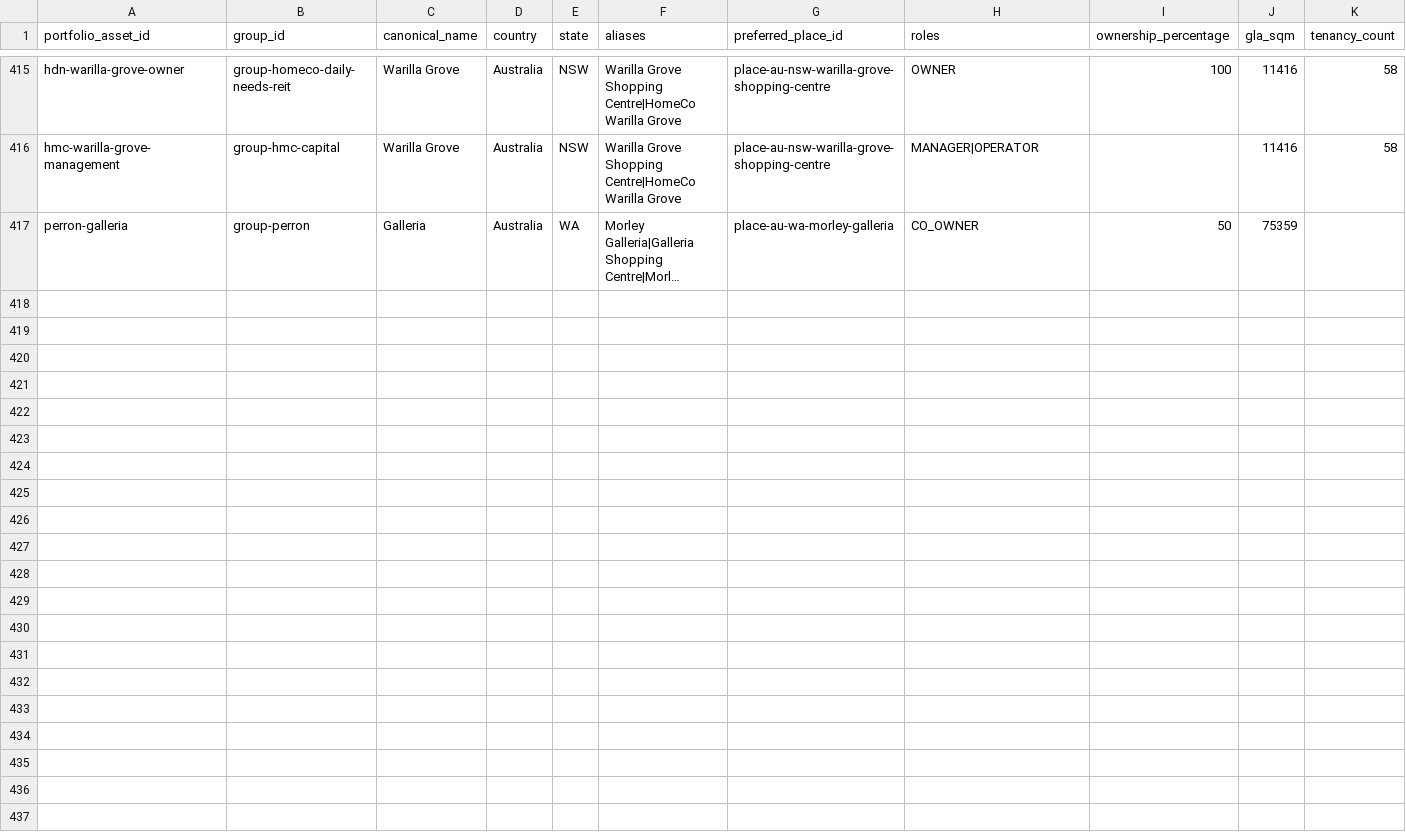
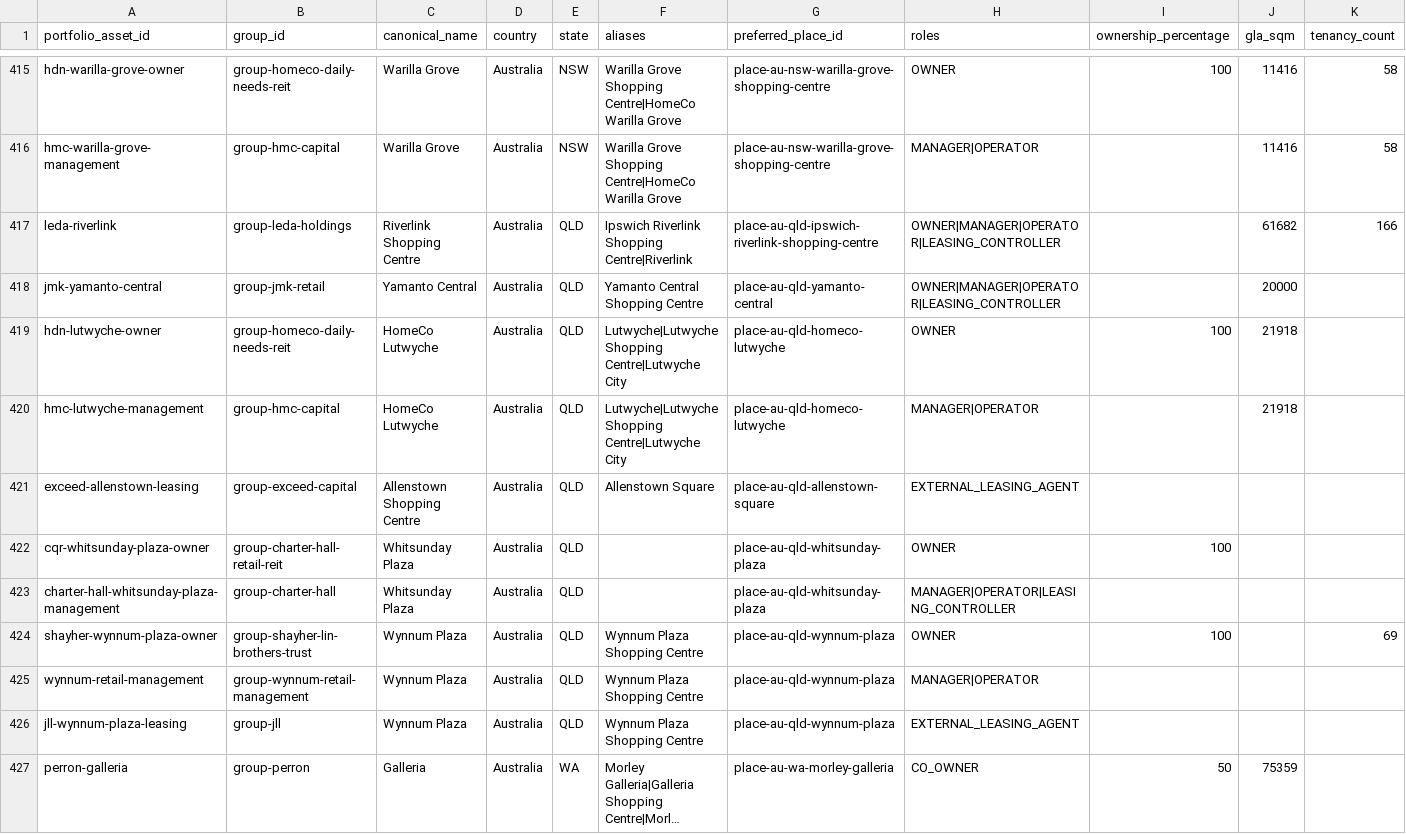
Before and after one commit to aydennicolle-cyber/opsm-store-locator, a CSV file: data/property_portfolio_assets.csv, drawn as a sheet; only a part is shown, gaps mark what is left out; long unchanged cells end in …; rows hold the shown columns only; the diff names each change by its address in the sheet, - before the commit and + after, or states it on an @@ line.

Commit message:
Research six priority Queensland centres

```diff
--- a/data/property_portfolio_assets.csv
+++ b/data/property_portfolio_assets.csv
+row 417: leda-riverlink | group-leda-holdings | Riverlink Shopping Centre | Australia | QLD | Ipswich Riverlink Shopping Centre|Riverlink | place-au-qld-ipswich-riverlink-shopping-centre | OWNER|MANAGER|OPERATOR|LEASING_CONTROLLER |  | 61682 | 166
+row 418: jmk-yamanto-central | group-jmk-retail | Yamanto Central | Australia | QLD | Yamanto Central Shopping Centre | place-au-qld-yamanto-central | OWNER|MANAGER|OPERATOR|LEASING_CONTROLLER |  | 20000
+row 419: hdn-lutwyche-owner | group-homeco-daily-needs-reit | HomeCo Lutwyche | Australia | QLD | Lutwyche|Lutwyche Shopping Centre|Lutwyche City | place-au-qld-homeco-lutwyche | OWNER | 100 | 21918
+row 420: hmc-lutwyche-management | group-hmc-capital | HomeCo Lutwyche | Australia | QLD | Lutwyche|Lutwyche Shopping Centre|Lutwyche City | place-au-qld-homeco-lutwyche | MANAGER|OPERATOR |  | 21918
+row 421: exceed-allenstown-leasing | group-exceed-capital | Allenstown Shopping Centre | Australia | QLD | Allenstown Square | place-au-qld-allenstown-square | EXTERNAL_LEASING_AGENT
+row 422: cqr-whitsunday-plaza-owner | group-charter-hall-retail-reit | Whitsunday Plaza | Australia | QLD |  | place-au-qld-whitsunday-plaza | OWNER | 100
+row 423: charter-hall-whitsunday-plaza-management | group-charter-hall | Whitsunday Plaza | Australia | QLD |  | place-au-qld-whitsunday-plaza | MANAGER|OPERATOR|LEASING_CONTROLLER
+row 424: shayher-wynnum-plaza-owner | group-shayher-lin-brothers-trust | Wynnum Plaza | Australia | QLD | Wynnum Plaza Shopping Centre | place-au-qld-wynnum-plaza | OWNER | 100 |  | 69
+row 425: wynnum-retail-management | group-wynnum-retail-management | Wynnum Plaza | Australia | QLD | Wynnum Plaza Shopping Centre | place-au-qld-wynnum-plaza | MANAGER|OPERATOR
+row 426: jll-wynnum-plaza-leasing | group-jll | Wynnum Plaza | Australia | QLD | Wynnum Plaza Shopping Centre | place-au-qld-wynnum-plaza | EXTERNAL_LEASING_AGENT
```
Also changed, not shown: data/place_canonical_overrides.csv, data/property_attributes.csv, 12 other files.
